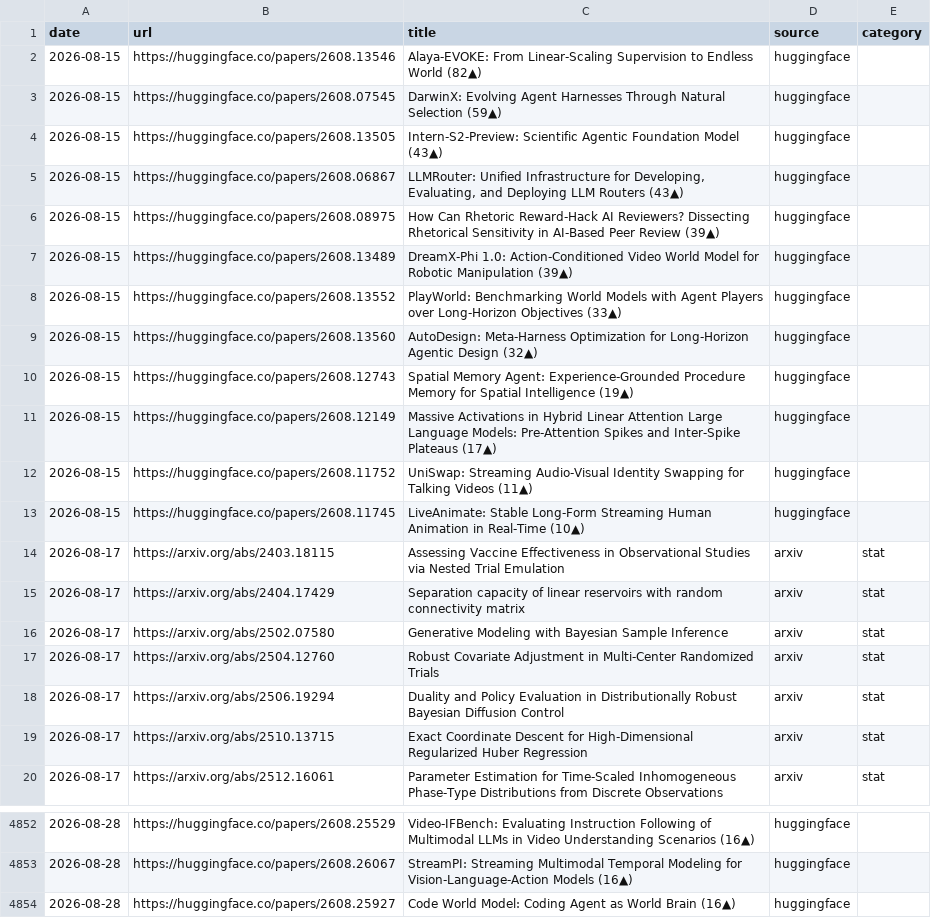
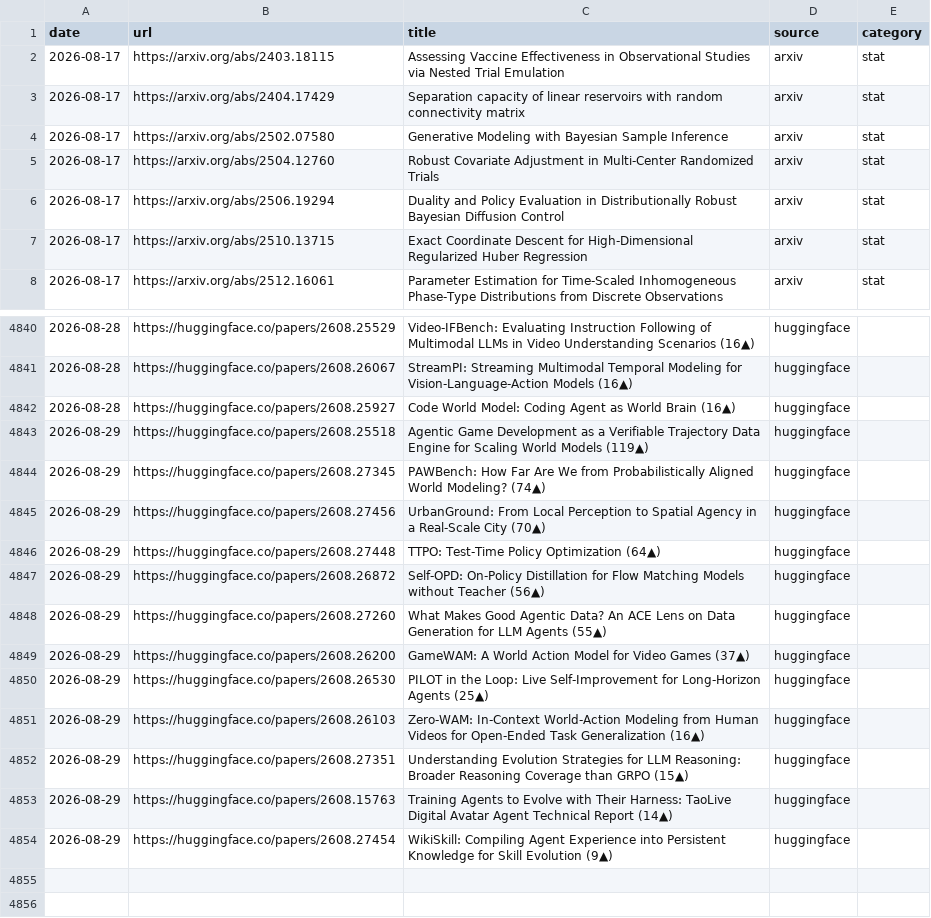
Before and after one commit to lilfetz22/audio-digest-hub, a CSV file: src/audiobooks/research_papers/seen_papers.csv, drawn as a sheet; only a part is shown, gaps mark what is left out.

```diff
--- a/src/audiobooks/research_papers/seen_papers.csv
+++ b/src/audiobooks/research_papers/seen_papers.csv
@@ -1,14 +1,2 @@
 date,url,title,source,category
-2026-08-15,https://huggingface.co/papers/2608.13546,Alaya-EVOKE: From Linear-Scaling Supervision to Endless World (82▲),huggingface,
-2026-08-15,https://huggingface.co/papers/2608.07545,DarwinX: Evolving Agent Harnesses Through Natural Selection (59▲),huggingface,
-2026-08-15,https://huggingface.co/papers/2608.13505,Intern-S2-Preview: Scientific Agentic Foundation Model (43▲),huggingface,
-2026-08-15,https://huggingface.co/papers/2608.06867,"LLMRouter: Unified Infrastructure for Developing, Evaluating, and Deploying LLM Routers (43▲)",huggingface,
-2026-08-15,https://huggingface.co/papers/2608.08975,How Can Rhetoric Reward-Hack AI Reviewers? Dissecting Rhetorical Sensitivity in AI-Based Peer Review (39▲),huggingface,
-2026-08-15,https://huggingface.co/papers/2608.13489,DreamX-Phi 1.0: Action-Conditioned Video World Model for Robotic Manipulation (39▲),huggingface,
-2026-08-15,https://huggingface.co/papers/2608.13552,PlayWorld: Benchmarking World Models with Agent Players over Long-Horizon Objectives (33▲),huggingface,
-2026-08-15,https://huggingface.co/papers/2608.13560,AutoDesign: Meta-Harness Optimization for Long-Horizon Agentic Design (32▲),huggingface,
-2026-08-15,https://huggingface.co/papers/2608.12743,Spatial Memory Agent: Experience-Grounded Procedure Memory for Spatial Intelligence (19▲),huggingface,
-2026-08-15,https://huggingface.co/papers/2608.12149,Massive Activations in Hybrid Linear Attention Large Language Models: Pre-Attention Spikes and Inter-Spike Plateaus (17▲),huggingface,
-2026-08-15,https://huggingface.co/papers/2608.11752,UniSwap: Streaming Audio-Visual Identity Swapping for Talking Videos (11▲),huggingface,
-2026-08-15,https://huggingface.co/papers/2608.11745,LiveAnimate: Stable Long-Form Streaming Human Animation in Real-Time (10▲),huggingface,
 2026-08-17,https://arxiv.org/abs/2403.18115,Assessing Vaccine Effectiveness in Observational Studies via Nested Trial Emulation,arxiv,stat
@@ -4854 +4842,13 @@ date,url,title,source,category
 2026-08-28,https://huggingface.co/papers/2608.25927,Code World Model: Coding Agent as World Brain (16▲),huggingface,
+2026-08-29,https://huggingface.co/papers/2608.25518,Agentic Game Development as a Verifiable Trajectory Data Engine for Scaling World Models (119▲),huggingface,
+2026-08-29,https://huggingface.co/papers/2608.27345,PAWBench: How Far Are We from Probabilistically Aligned World Modeling? (74▲),huggingface,
+2026-08-29,https://huggingface.co/papers/2608.27456,UrbanGround: From Local Perception to Spatial Agency in a Real-Scale City (70▲),huggingface,
+2026-08-29,https://huggingface.co/papers/2608.27448,TTPO: Test-Time Policy Optimization (64▲),huggingface,
+2026-08-29,https://huggingface.co/papers/2608.26872,Self-OPD: On-Policy Distillation for Flow Matching Models without Teacher (56▲),huggingface,
+2026-08-29,https://huggingface.co/papers/2608.27260,What Makes Good Agentic Data? An ACE Lens on Data Generation for LLM Agents (55▲),huggingface,
+2026-08-29,https://huggingface.co/papers/2608.26200,GameWAM: A World Action Model for Video Games (37▲),huggingface,
+2026-08-29,https://huggingface.co/papers/2608.26530,PILOT in the Loop: Live Self-Improvement for Long-Horizon Agents (25▲),huggingface,
+2026-08-29,https://huggingface.co/papers/2608.26103,Zero-WAM: In-Context World-Action Modeling from Human Videos for Open-Ended Task Generalization (16▲),huggingface,
+2026-08-29,https://huggingface.co/papers/2608.27351,Understanding Evolution Strategies for LLM Reasoning: Broader Reasoning Coverage than GRPO (15▲),huggingface,
+2026-08-29,https://huggingface.co/papers/2608.15763,Training Agents to Evolve with Their Harness: TaoLive Digital Avatar Agent Technical Report (14▲),huggingface,
+2026-08-29,https://huggingface.co/papers/2608.27454,WikiSkill: Compiling Agent Experience into Persistent Knowledge for Skill Evolution (9▲),huggingface,
```
